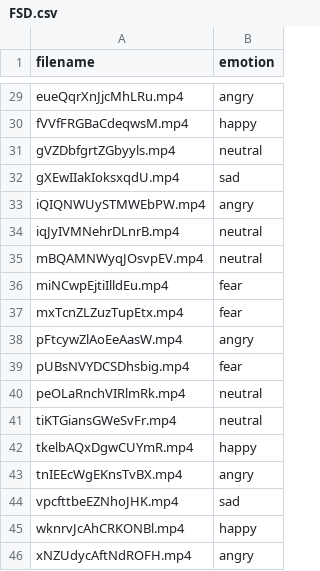
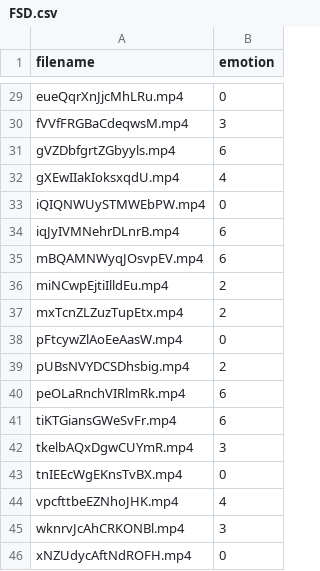
Before and after one commit to 6OVNavi/Ural-Fed-Okrug-Digital-Proriv, a CSV file: FSD.csv, drawn as a sheet; only a part is shown, gaps mark what is left out; the diff covers the shown part only; the diff names each change by its address in the sheet, - before the commit and + after, or states it on an @@ line.

```diff
--- a/FSD.csv
+++ b/FSD.csv
-B29 (emotion): angry
+B29 (emotion): 0
-B30 (emotion): happy
+B30 (emotion): 3
-B31 (emotion): neutral
+B31 (emotion): 6
-B32 (emotion): sad
+B32 (emotion): 4
-B33 (emotion): angry
+B33 (emotion): 0
-B34:B35 (emotion): neutral
+B34:B35 (emotion): 6
-B36:B37 (emotion): fear
+B36:B37 (emotion): 2
-B38 (emotion): angry
+B38 (emotion): 0
-B39 (emotion): fear
+B39 (emotion): 2
-B40:B41 (emotion): neutral
+B40:B41 (emotion): 6
-B42 (emotion): happy
+B42 (emotion): 3
-B43 (emotion): angry
+B43 (emotion): 0
-B44 (emotion): sad
+B44 (emotion): 4
-B45 (emotion): happy
+B45 (emotion): 3
-B46 (emotion): angry
+B46 (emotion): 0
```
Also changed, not shown: 27 edited cells elsewhere in this file.
